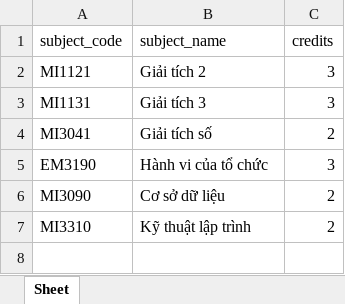
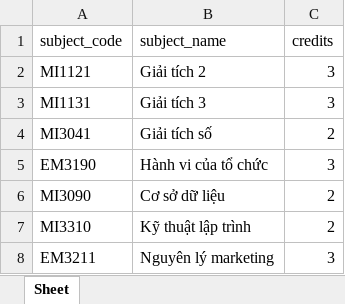
Before and after one commit to bnhhh/KTLT-2024.2, an Excel workbook: src/subjects.xlsx, sheet Sheet, drawn as a sheet; values as stored, in another font and other column widths than the file's, no borders; the diff names each change by its address in the sheet, - before the commit and + after, or states it on an @@ line.

```diff
--- a/src/subjects.xlsx (sheet Sheet)
+++ b/src/subjects.xlsx (sheet Sheet)
+row 8: EM3211 | Nguyên lý marketing | 3
```
Also changed, not shown: src/scores.xlsx, src/students.xlsx, 6 other files.
